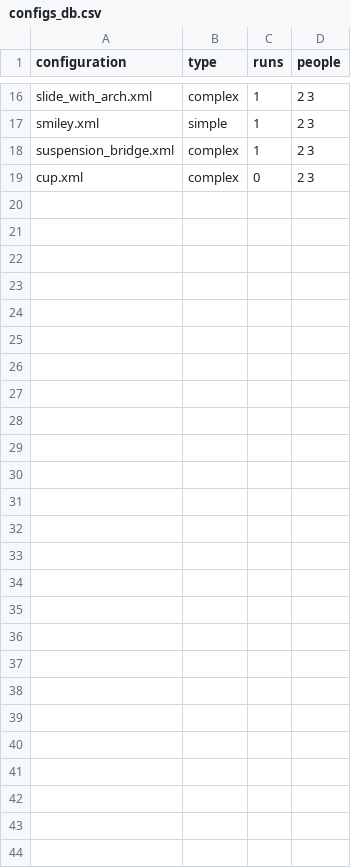
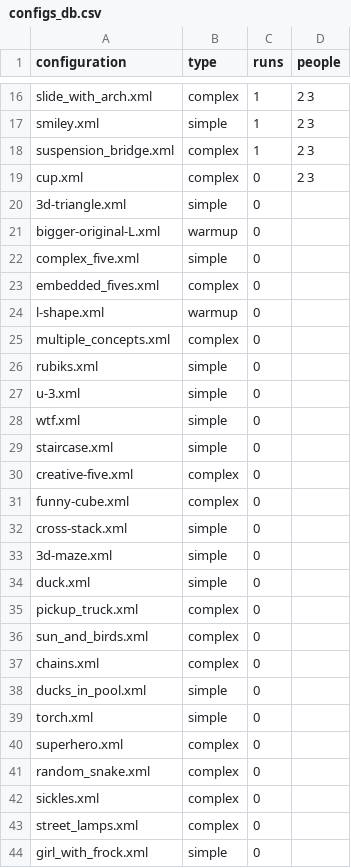
Before and after one commit to prashant-jayan21/minecraft-dialogue, a CSV file: build/install/Python_Examples/configs_db.csv, drawn as a sheet; only a part is shown, gaps mark what is left out.

Commit message:
chore: Update configs DB with remaining configs leaving out some unsure ones

```diff
--- a/build/install/Python_Examples/configs_db.csv
+++ b/build/install/Python_Examples/configs_db.csv
@@ -19 +19,26 @@ suspension_bridge.xml,complex,1,2 3
 cup.xml,complex,0,2 3
+3d-triangle.xml,simple,0,
+bigger-original-L.xml,warmup,0,
+complex_five.xml,simple,0,
+embedded_fives.xml,complex,0,
+l-shape.xml,warmup,0,
+multiple_concepts.xml,complex,0,
+rubiks.xml,simple,0,
+u-3.xml,simple,0,
+wtf.xml,simple,0,
+staircase.xml,simple,0,
+creative-five.xml,complex,0,
+funny-cube.xml,complex,0,
+cross-stack.xml,simple,0,
+3d-maze.xml,simple,0,
+duck.xml,simple,0,
+pickup_truck.xml,complex,0,
+sun_and_birds.xml,complex,0,
+chains.xml,complex,0,
+ducks_in_pool.xml,simple,0,
+torch.xml,simple,0,
+superhero.xml,complex,0,
+random_snake.xml,complex,0,
+sickles.xml,complex,0,
+street_lamps.xml,complex,0,
+girl_with_frock.xml,simple,0,
```
